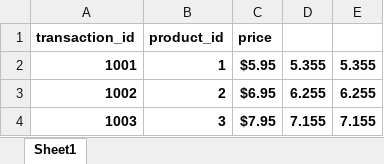
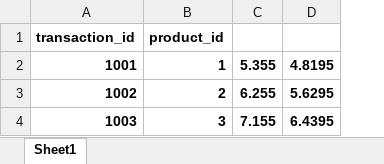
Before and after one commit to Suhas2204/Automation_in_python, an Excel workbook: transaction2.xlsx, sheet Sheet1, drawn as a sheet; values as stored, in another font and other column widths than the file's, no borders; removed rows and columns are numbered as before the commit, all else as after; the diff names each change by its address in the sheet, - before the commit and + after, or states it on an @@ line.

```diff
--- a/transaction2.xlsx (sheet Sheet1)
+++ b/transaction2.xlsx (sheet Sheet1)
-column C, rows 1-4: price | $5.95 | $6.95 | $7.95
-column E, rows 2-4: 5.355 | 6.255 | 7.155
+column D, rows 2-4: 4.8195 | 5.6295 | 6.4395
```
Also changed, not shown: 1 other file.
